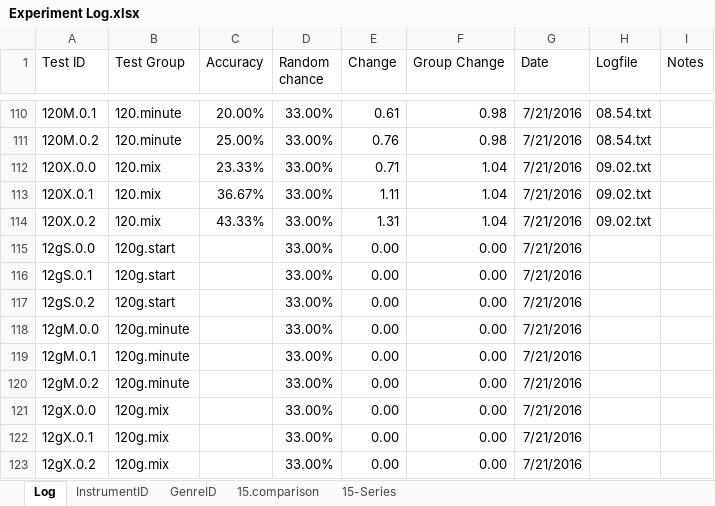
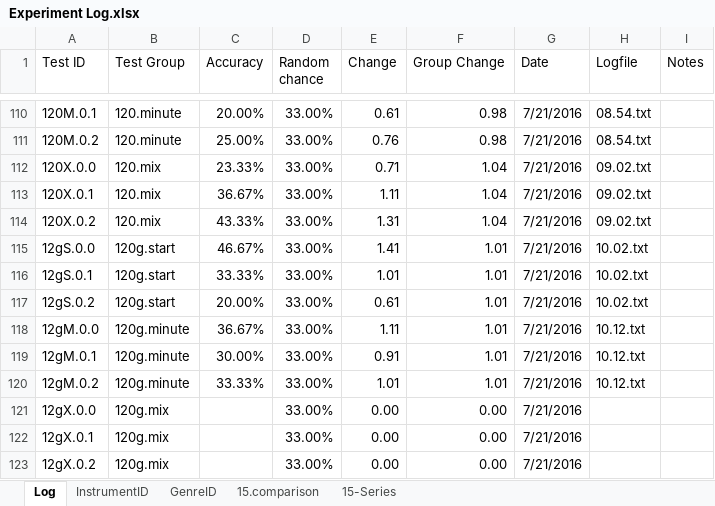
Before and after one commit to grey280/nAud, an Excel workbook: logs/Experiment Log.xlsx, sheet Log, drawn as a sheet; only a part is shown, gaps mark what is left out; values as stored, in another font and other column widths than the file's, no borders; conditional formats not drawn; the diff names each change by its address in the sheet, - before the commit and + after, or states it on an @@ line.

```diff
--- a/logs/Experiment Log.xlsx (sheet Log)
+++ b/logs/Experiment Log.xlsx (sheet Log)
-C115 (Accuracy): (empty)
+C115 (Accuracy): 46.67%
-E115 (Change): 0.00
+E115 (Change): 1.41
-F115:F120 (Group Change): 0.00
+F115:F120 (Group Change): 1.01
-H115:H117 (Logfile): (empty)
+H115:H117 (Logfile): 10.02.txt
-C116 (Accuracy): (empty)
+C116 (Accuracy): 33.33%
-E116 (Change): 0.00
+E116 (Change): 1.01
-C117 (Accuracy): (empty)
+C117 (Accuracy): 20.00%
-E117 (Change): 0.00
+E117 (Change): 0.61
-C118 (Accuracy): (empty)
+C118 (Accuracy): 36.67%
-E118 (Change): 0.00
+E118 (Change): 1.11
-H118:H120 (Logfile): (empty)
+H118:H120 (Logfile): 10.12.txt
-C119 (Accuracy): (empty)
+C119 (Accuracy): 30.00%
-E119 (Change): 0.00
+E119 (Change): 0.91
-C120 (Accuracy): (empty)
+C120 (Accuracy): 33.33%
-E120 (Change): 0.00
+E120 (Change): 1.01
```
Also changed, not shown: 3 other files.
